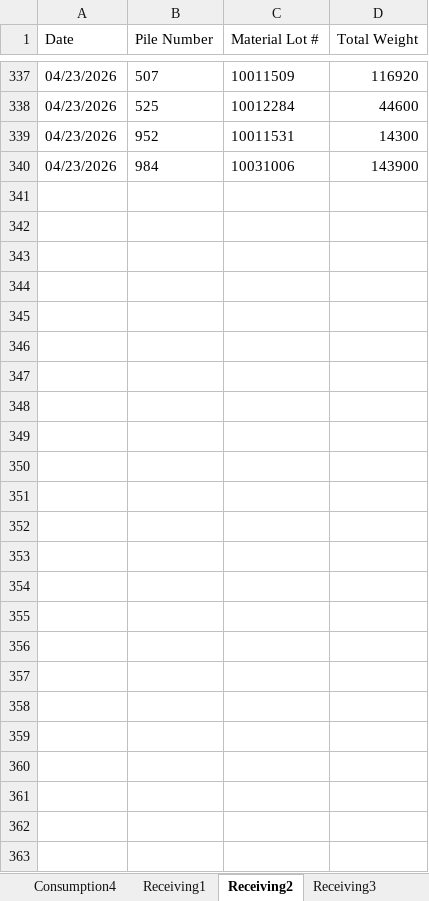
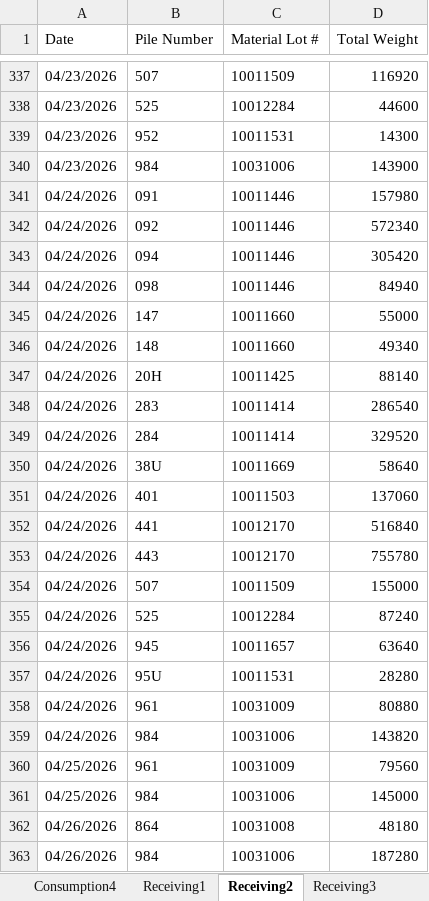
Before and after one commit to Harsco36Map/Yardmap, an Excel workbook: Production.xlsx, sheet Receiving2, drawn as a sheet; only a part is shown, gaps mark what is left out; values as stored, in another font and other column widths than the file's, no borders; the diff names each change by its address in the sheet, - before the commit and + after, or states it on an @@ line.

```diff
--- a/Production.xlsx (sheet Receiving2)
+++ b/Production.xlsx (sheet Receiving2)
+row 341: 04/24/2026 | 091 | 10011446 | 157980
+row 342: 04/24/2026 | 092 | 10011446 | 572340
+row 343: 04/24/2026 | 094 | 10011446 | 305420
+row 344: 04/24/2026 | 098 | 10011446 | 84940
+row 345: 04/24/2026 | 147 | 10011660 | 55000
+row 346: 04/24/2026 | 148 | 10011660 | 49340
+row 347: 04/24/2026 | 20H | 10011425 | 88140
+row 348: 04/24/2026 | 283 | 10011414 | 286540
+row 349: 04/24/2026 | 284 | 10011414 | 329520
+row 350: 04/24/2026 | 38U | 10011669 | 58640
+row 351: 04/24/2026 | 401 | 10011503 | 137060
+row 352: 04/24/2026 | 441 | 10012170 | 516840
+row 353: 04/24/2026 | 443 | 10012170 | 755780
+row 354: 04/24/2026 | 507 | 10011509 | 155000
+row 355: 04/24/2026 | 525 | 10012284 | 87240
+row 356: 04/24/2026 | 945 | 10011657 | 63640
+row 357: 04/24/2026 | 95U | 10011531 | 28280
+row 358: 04/24/2026 | 961 | 10031009 | 80880
+row 359: 04/24/2026 | 984 | 10031006 | 143820
+row 360: 04/25/2026 | 961 | 10031009 | 79560
+row 361: 04/25/2026 | 984 | 10031006 | 145000
+row 362: 04/26/2026 | 864 | 10031008 | 48180
+row 363: 04/26/2026 | 984 | 10031006 | 187280
```
Also changed, not shown: sheet Consumption4, sheet Receiving3, sheet Consumption2, sheet Consumption3, sheet Burning, sheet Consumption1, 1 more sheet.
